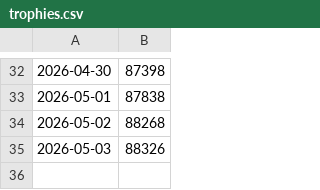
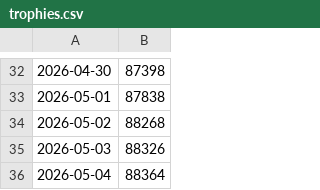
Before and after one commit to Maximistr/Brawl_stats, a CSV file: trophies.csv, drawn as a sheet; only a part is shown, gaps mark what is left out.

```diff
--- a/trophies.csv
+++ b/trophies.csv
@@ -35 +35,2 @@
 2026-05-03,88326
+2026-05-04,88364
```
Also changed, not shown: 1 other file.
